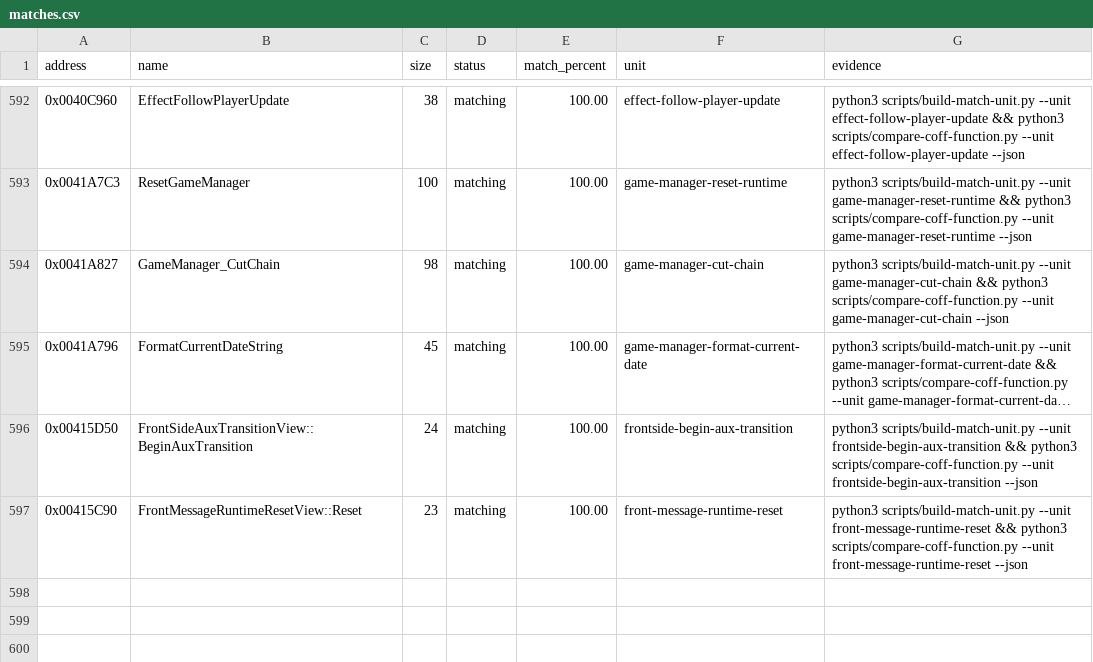
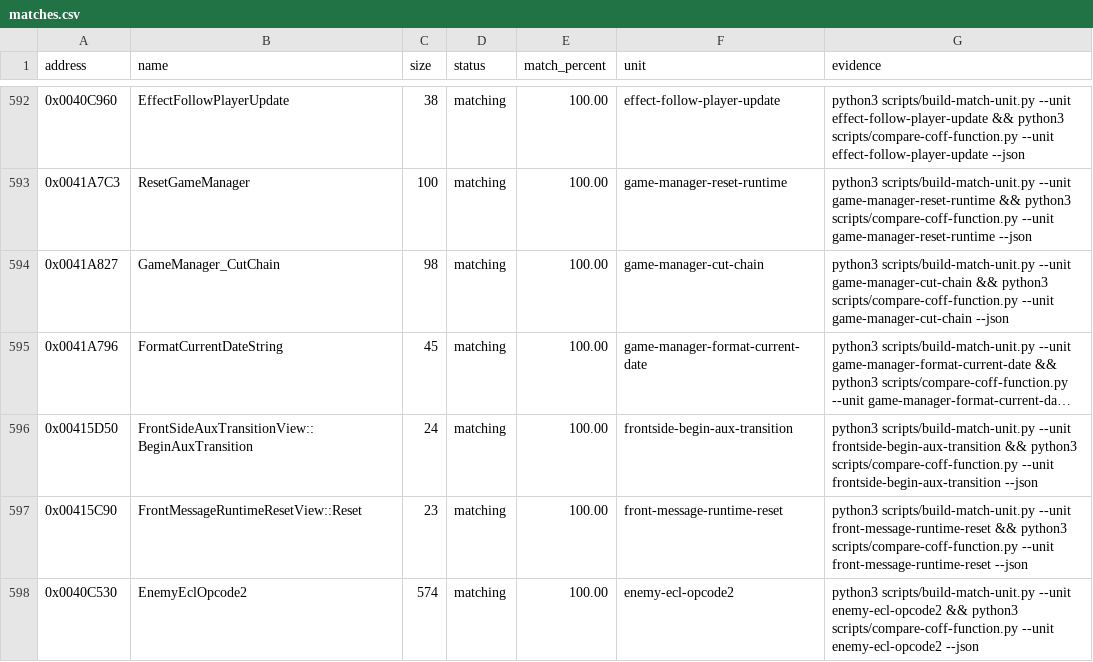
Before and after one commit to N0zoM1z0/th09, a CSV file: config/matches.csv, drawn as a sheet; only a part is shown, gaps mark what is left out; long unchanged cells end in …; the diff names each change by its address in the sheet, - before the commit and + after, or states it on an @@ line.

```diff
--- a/config/matches.csv
+++ b/config/matches.csv
+row 598: 0x0040C530 | EnemyEclOpcode2 | 574 | matching | 100.00 | enemy-ecl-opcode2 | python3 scripts/build-match-unit.py --unit enemy-ecl-opcode2 && python3 scripts/compare-coff-function.py --unit enemy-ecl-opcode2 --json
```
Also changed, not shown: config/function-origins.csv, config/functions.csv, 8 other files.
